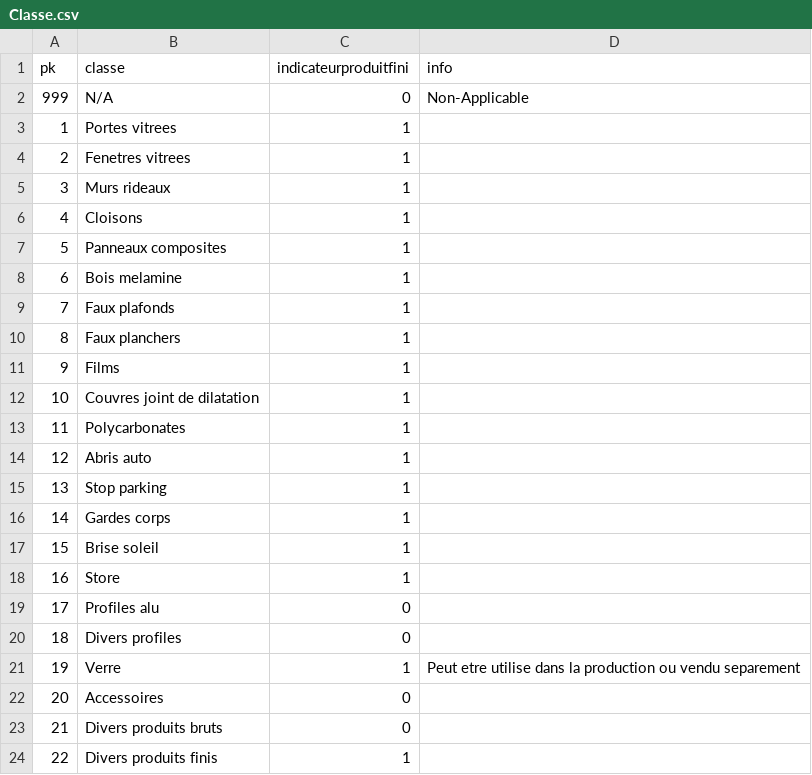
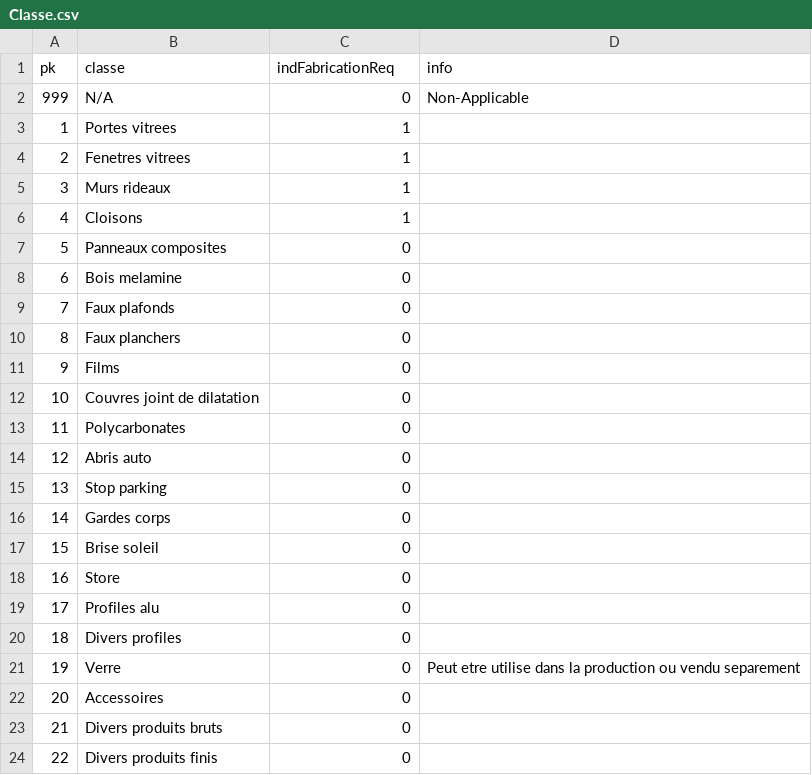
Before and after one commit to oumarlyconsultant/myApps, a CSV file: VialMaliAdmin/FILES/Tables/Classe.csv, drawn as a sheet.

```diff
--- a/VialMaliAdmin/FILES/Tables/Classe.csv
+++ b/VialMaliAdmin/FILES/Tables/Classe.csv
@@ -1,2 +1,2 @@
-pk,classe,indicateurproduitfini,info
+pk,classe,indFabricationReq,info
 999,N/A,0,Non-Applicable
@@ -6,19 +6,19 @@ pk,classe,indicateurproduitfini,info
 4,Cloisons,1,
-5,Panneaux composites,1,
-6,Bois melamine,1,
-7,Faux plafonds,1,
-8,Faux planchers,1,
-9,Films,1,
-10,Couvres joint de dilatation,1,
-11,Polycarbonates,1,
-12,Abris auto,1,
-13,Stop parking,1,
-14,Gardes corps,1,
-15,Brise soleil,1,
-16,Store,1,
+5,Panneaux composites,0,
+6,Bois melamine,0,
+7,Faux plafonds,0,
+8,Faux planchers,0,
+9,Films,0,
+10,Couvres joint de dilatation,0,
+11,Polycarbonates,0,
+12,Abris auto,0,
+13,Stop parking,0,
+14,Gardes corps,0,
+15,Brise soleil,0,
+16,Store,0,
 17,Profiles alu,0,
 18,Divers profiles,0,
-19,Verre,1,Peut etre utilise dans la production ou vendu separement
+19,Verre,0,Peut etre utilise dans la production ou vendu separement
 20,Accessoires,0,
 21,Divers produits bruts,0,
-22,Divers produits finis,1,
+22,Divers produits finis,0,
```
Also changed, not shown: VialMaliAdmin/FILES/Tables/Nomenclature.csv, 8 other files.
